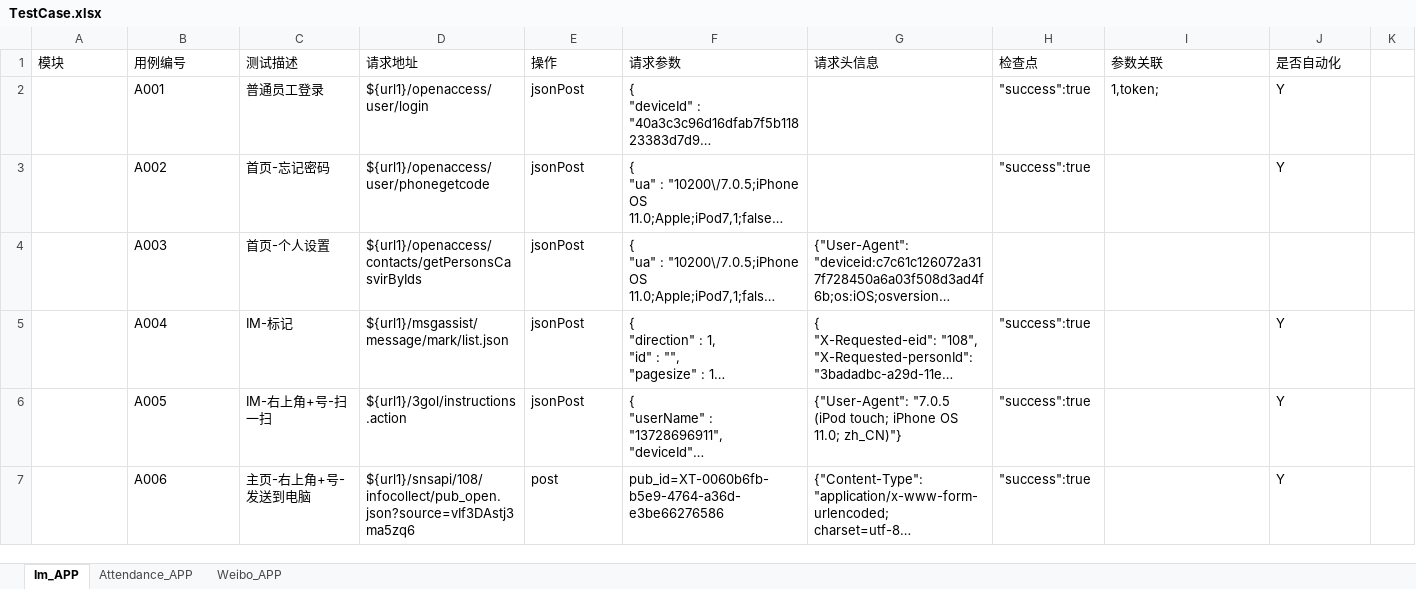
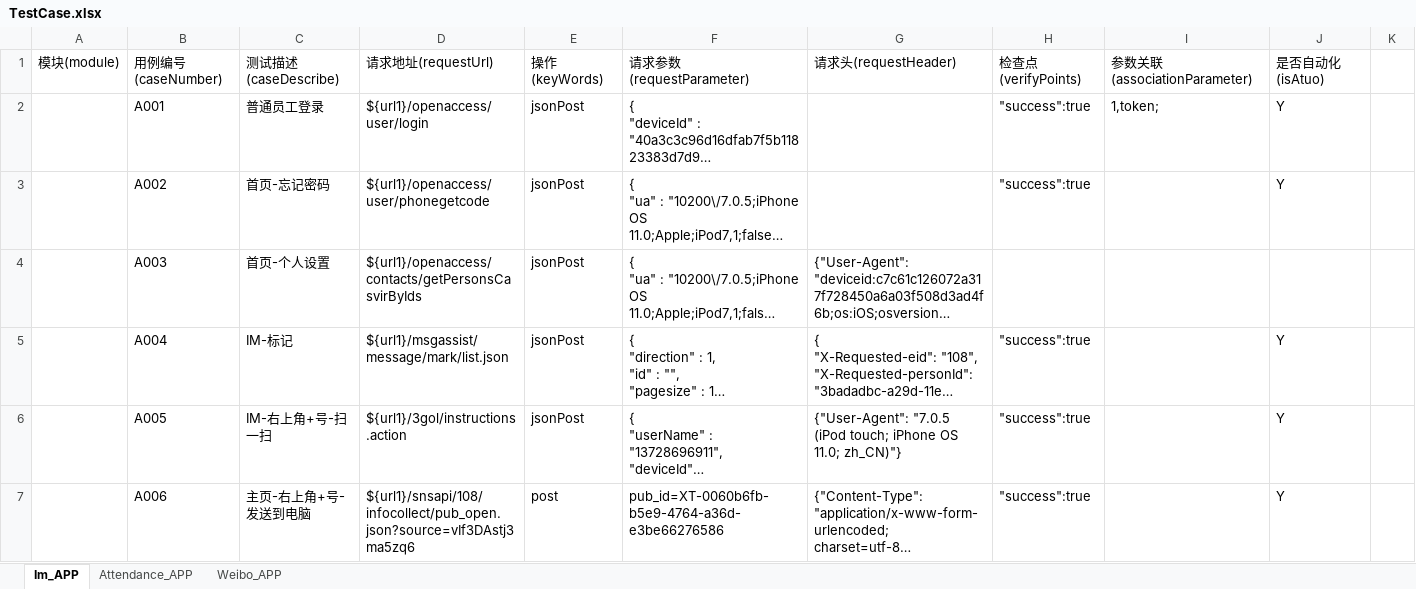
Before and after one commit to lugrayma/interface_auto_test_, an Excel workbook: interface_autotest/target/test-classes/TestCase.xlsx, sheet Im_APP, drawn as a sheet; only a part is shown; long unchanged cells end in …; values as stored, in another font and other column widths than the file's, no borders; removed rows and columns are numbered as before the commit, all else as after; the diff names each change by its address in the sheet, - before the commit and + after, or states it on an @@ line.

```diff
--- a/interface_autotest/target/test-classes/TestCase.xlsx (sheet Im_APP)
+++ b/interface_autotest/target/test-classes/TestCase.xlsx (sheet Im_APP)
-row 1: 模块 | 用例编号 | 测试描述 | 请求地址 | 操作 | 请求参数 | 请求头信息 | 检查点 | 参数关联 | 是否自动化
+row 1: 模块(module) | 用例编号(caseNumber) | 测试描述(caseDescribe) | 请求地址(requestUrl) | 操作(keyWords) | 请求参数(requestParameter) | 请求头(requestHeader) | 检查点(verifyPoints) | 参数关联(associationParameter) | 是否自动化(isAtuo)
```
Also changed, not shown: sheet Attendance_APP, sheet Weibo_APP, 22 other files.
